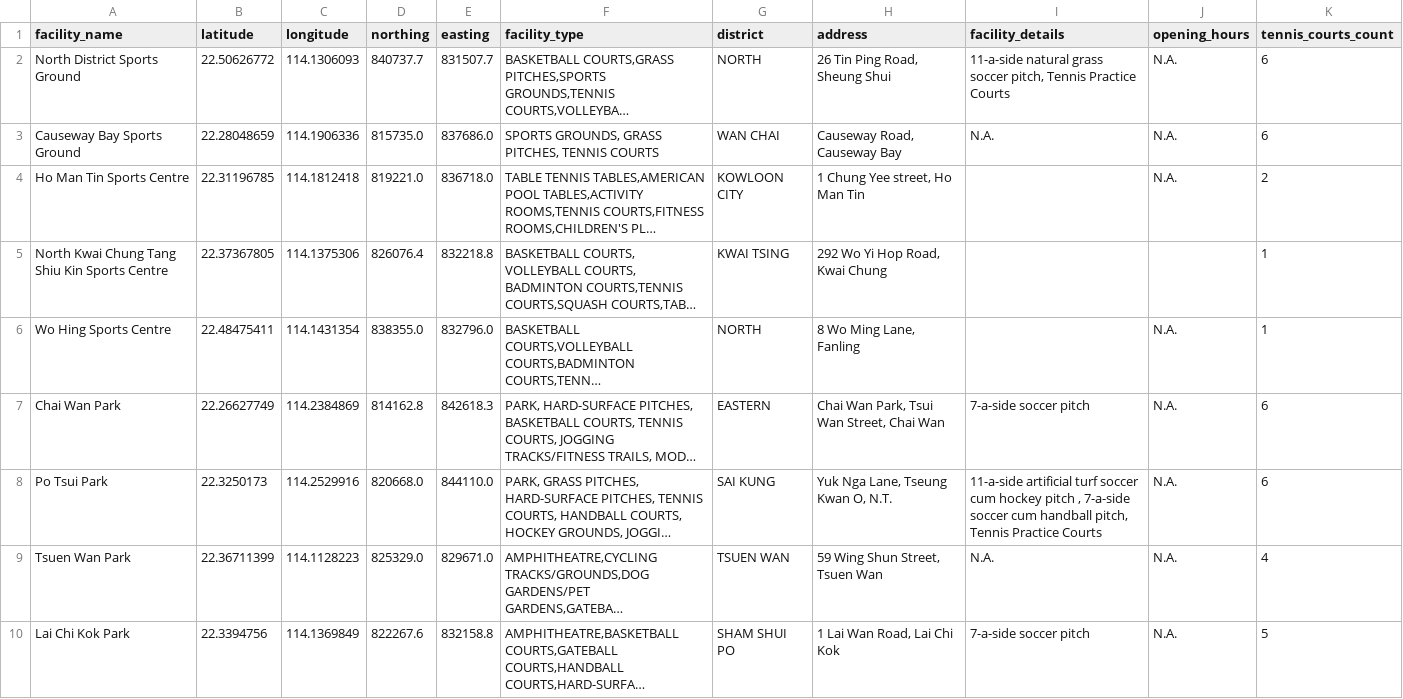
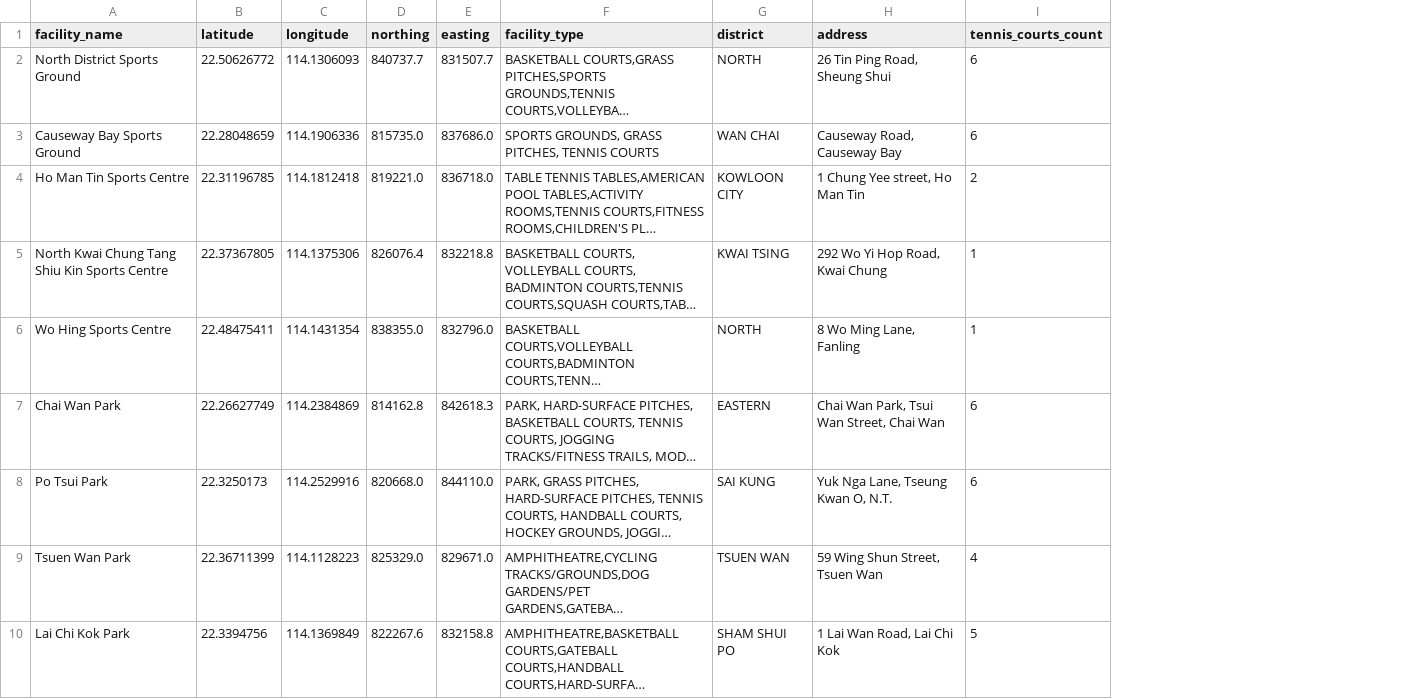
Before and after one commit to ujayden/LSGI3245-FinalProject, a CSV file: data/cleaned/tennis_courts.csv, drawn as a sheet; only a part is shown; long unchanged cells end in …; the diff names each change by its address in the sheet, - before the commit and + after, or states it on an @@ line.

```diff
--- a/data/cleaned/tennis_courts.csv
+++ b/data/cleaned/tennis_courts.csv
-column I (facility_details), rows 2-10: 11-a-side natural grass soccer pitch, Tennis Practice Courts | N.A. |  |  |  | 7-a-side soccer pitch | 11-a-side artificial turf soccer cum hockey pitch , 7-a-side soccer cum handball pitch, Tennis Practice Courts | N.A. | 7-a-side soccer pitch
-column J (opening_hours), rows 2-10: N.A. | N.A. | N.A. |  | N.A. | N.A. | N.A. | N.A. | N.A.
```
Also changed, not shown: data/cleaned/census_district.csv, data/cleaned/fitness_rooms.csv, 5 other files.
